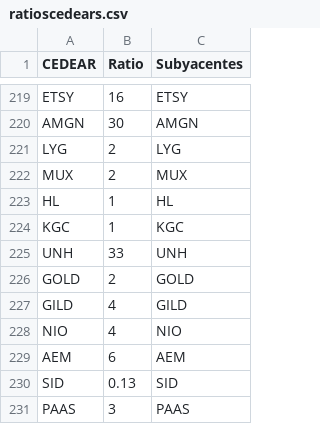
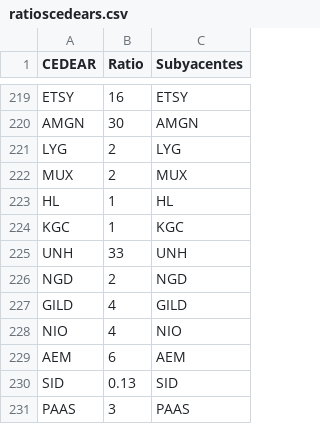
Before and after one commit to mau1878/Inflacion, a CSV file: ratioscedears.csv, drawn as a sheet; only a part is shown, gaps mark what is left out; the diff covers the shown part only.

```diff
--- a/ratioscedears.csv
+++ b/ratioscedears.csv
@@ -225,3 +225,3 @@ KGC,1,KGC
 UNH,33,UNH
-GOLD,2,GOLD
+NGD,2,NGD
 GILD,4,GILD
```
Also changed, not shown: 33 added rows elsewhere in this file.
